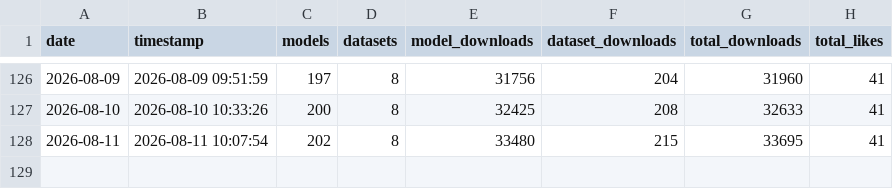
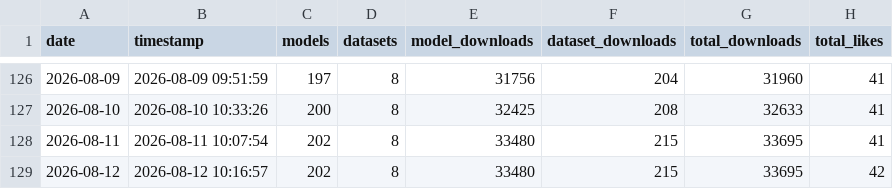
Before and after one commit to behroozazarkhalili/hf-download-stats, a CSV file: logs/downloads_daily.csv, drawn as a sheet; only a part is shown, gaps mark what is left out.

```diff
--- a/logs/downloads_daily.csv
+++ b/logs/downloads_daily.csv
@@ -128 +128,2 @@ date,timestamp,models,datasets,model_downloads,dataset_downloads,total_downloads
 2026-08-11,2026-08-11 10:07:54,202,8,33480,215,33695,41
+2026-08-12,2026-08-12 10:16:57,202,8,33480,215,33695,42
```
Also changed, not shown: 2 other files.
